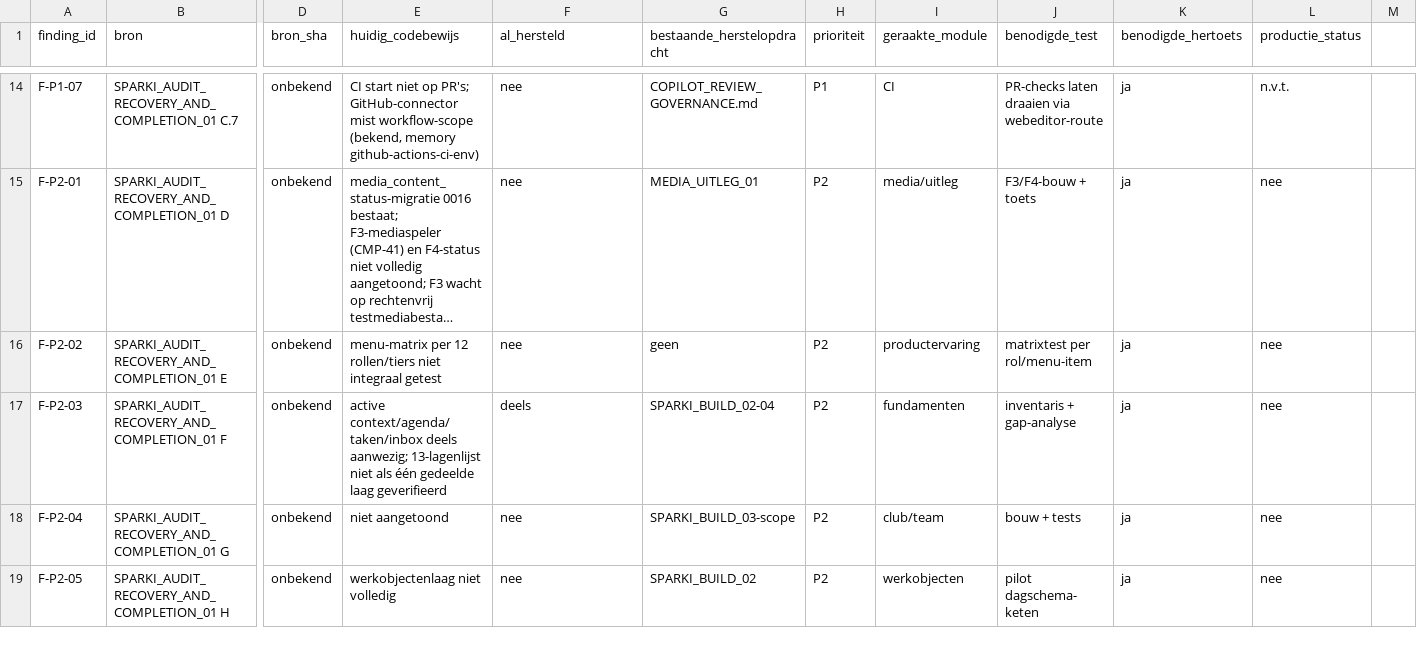
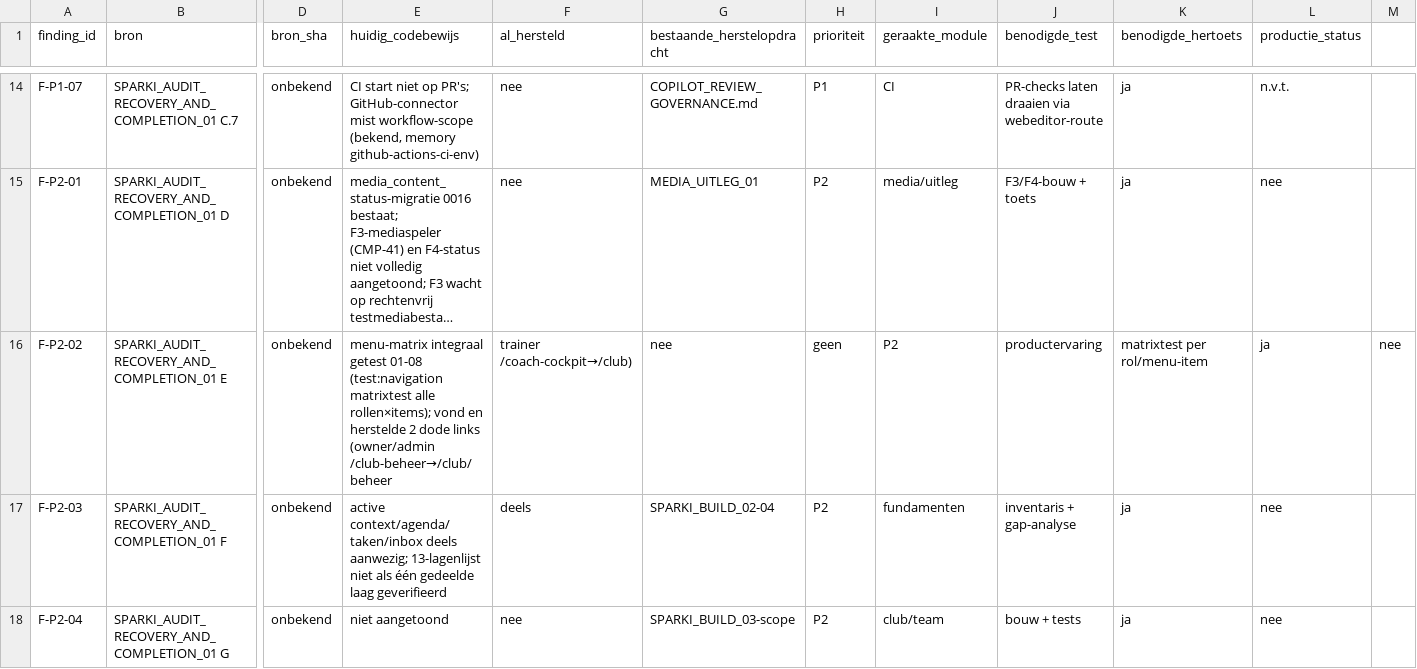
Before and after one commit to vinkrene-jpg/sparki-frontend, a CSV file: docs/audits/MIRROR_FINDINGS_REGISTER.csv, drawn as a sheet; only a part is shown, gaps mark what is left out; the shorter side is filled out with more unchanged rows; long unchanged cells end in …; the diff names each change by its address in the sheet, - before the commit and + after, or states it on an @@ line.

```diff
--- a/docs/audits/MIRROR_FINDINGS_REGISTER.csv
+++ b/docs/audits/MIRROR_FINDINGS_REGISTER.csv
-E16 (huidig_codebewijs): menu-matrix per 12 rollen/tiers niet integraal getest
+E16 (huidig_codebewijs): menu-matrix integraal getest 01-08 (test:navigation matrixtest alle rollen×items); vond en herstelde 2 dode links (owner/admin /club-beheer→/club/beheer
-F16 (al_hersteld): nee
+F16 (al_hersteld): trainer /coach-cockpit→/club)
-G16 (bestaande_herstelopdracht): geen
+G16 (bestaande_herstelopdracht): nee
-H16 (prioriteit): P2
+H16 (prioriteit): geen
-I16 (geraakte_module): productervaring
+I16 (geraakte_module): P2
-J16 (benodigde_test): matrixtest per rol/menu-item
+J16 (benodigde_test): productervaring
-K16 (benodigde_hertoets): ja
+K16 (benodigde_hertoets): matrixtest per rol/menu-item
-L16 (productie_status): nee
+L16 (productie_status): ja
-M16: (empty)
+M16: nee
```
Also changed, not shown: 7 other files.
